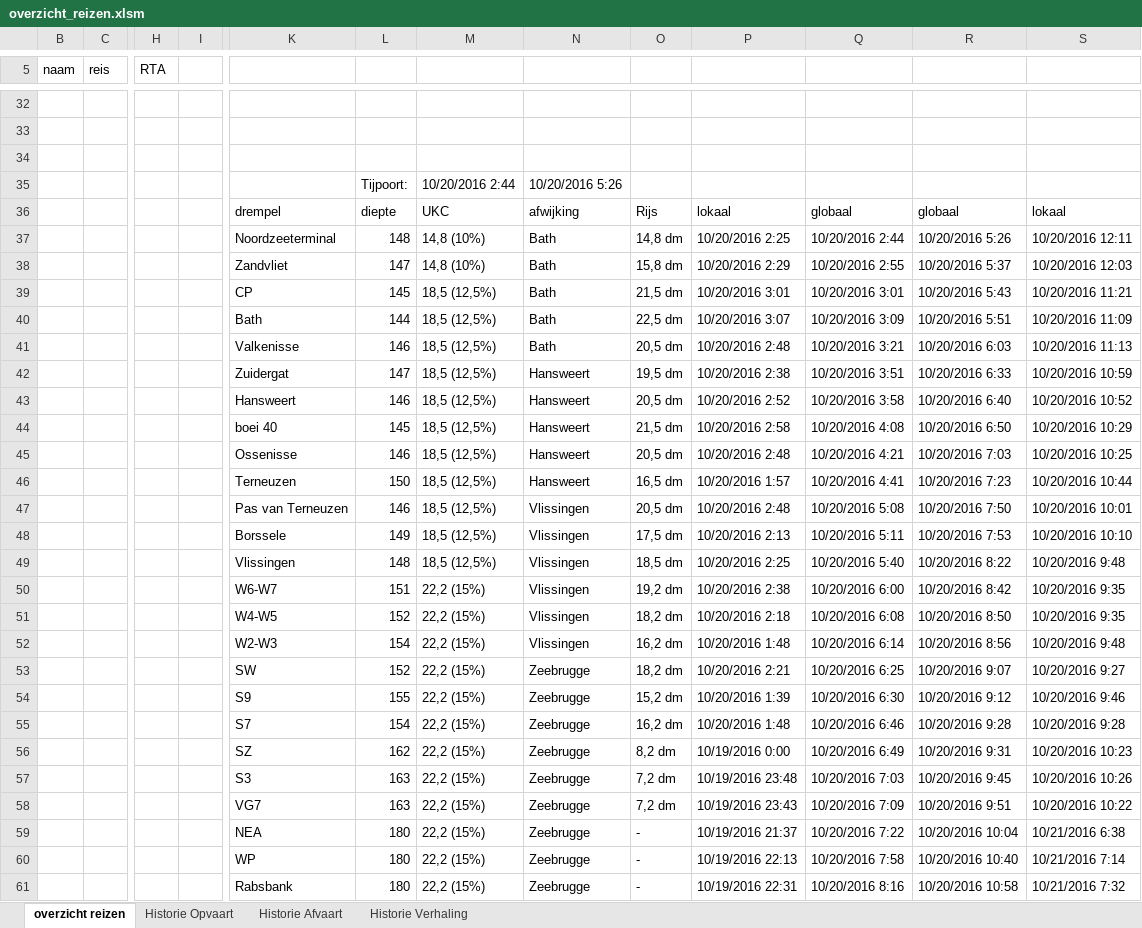
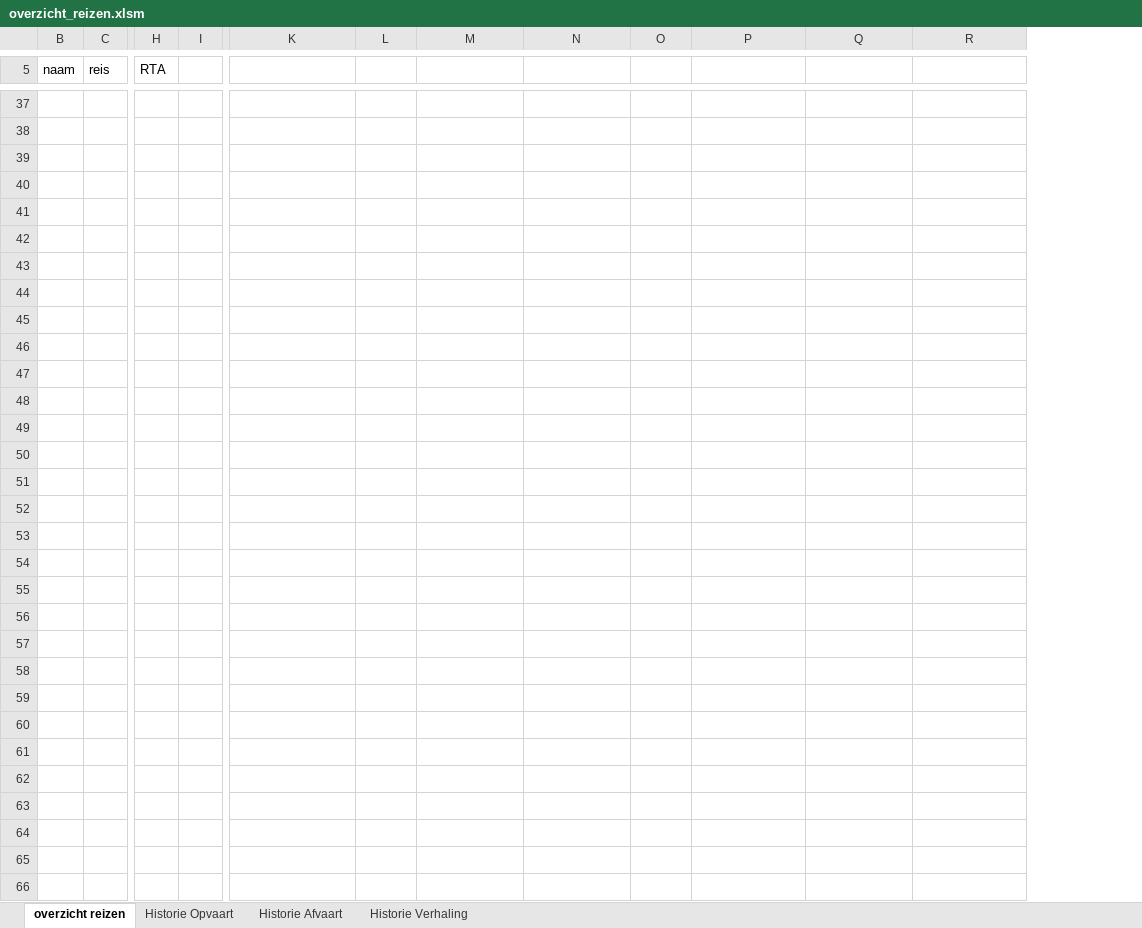
Before and after one commit to Jzz81/excel-tide, an Excel workbook: overzicht_reizen/overzicht_reizen.xlsm, sheet overzicht reizen, drawn as a sheet; only a part is shown, gaps mark what is left out; values as stored, in another font and other column widths than the file's, no cell formats; charts and pictures and conditional formats not drawn; removed rows and columns are numbered as before the commit, all else as after; rows hold the shown columns only; the diff covers the shown part only; the diff names each change by its address in the sheet, - before the commit and + after, or states it on an @@ line.

```diff
--- a/overzicht_reizen/overzicht_reizen.xlsm (sheet overzicht reizen)
+++ b/overzicht_reizen/overzicht_reizen.xlsm (sheet overzicht reizen)
-column I, empty
+column I, empty
-column S, rows 36-61: lokaal | 10/20/2016 12:11 | 10/20/2016 12:03 | 10/20/2016 11:21 | 10/20/2016 11:09 | 10/20/2016 11:13 | 10/20/2016 10:59 | 10/20/2016 10:52 | 10/20/2016 10:29 | 10/20/2016 10:25 | 10/20/2016 10:44 | 10/20/2016 10:01 | 10/20/2016 10:10 | 10/20/2016 9:48 | 10/20/2016 9:35 | 10/20/2016 9:35 | 10/20/2016 9:48 | 10/20/2016 9:27 | 10/20/2016 9:46 | 10/20/2016 9:28 | 10/20/2016 10:23 | 10/20/2016 10:26 | 10/20/2016 10:22 | 10/21/2016 6:38 | 10/21/2016 7:14 | 10/21/2016 7:32
-row 40:  |  |  |  |  | Tijpoort: | 10/20/2016 2:44 | 10/20/2016 5:26
+row 40: (empty)
-row 41:  |  |  |  | drempel | diepte | UKC | afwijking | Rijs | lokaal | globaal | globaal | lokaal
+row 41: (empty)
-row 42:  |  |  |  | Noordzeeterminal | 148 | 14,8 (10%) | Bath | 14,8 dm | 10/20/2016 2:25 | 10/20/2016 2:44 | 10/20/2016 5:26 | 10/20/2016 12:11
+row 42: (empty)
-row 43:  |  |  |  | Zandvliet | 147 | 14,8 (10%) | Bath | 15,8 dm | 10/20/2016 2:29 | 10/20/2016 2:55 | 10/20/2016 5:37 | 10/20/2016 12:03
+row 43: (empty)
-row 44:  |  |  |  | CP | 145 | 18,5 (12,5%) | Bath | 21,5 dm | 10/20/2016 3:01 | 10/20/2016 3:01 | 10/20/2016 5:43 | 10/20/2016 11:21
+row 44: (empty)
-row 45:  |  |  |  | Bath | 144 | 18,5 (12,5%) | Bath | 22,5 dm | 10/20/2016 3:07 | 10/20/2016 3:09 | 10/20/2016 5:51 | 10/20/2016 11:09
+row 45: (empty)
-row 46:  |  |  |  | Valkenisse | 146 | 18,5 (12,5%) | Bath | 20,5 dm | 10/20/2016 2:48 | 10/20/2016 3:21 | 10/20/2016 6:03 | 10/20/2016 11:13
+row 46: (empty)
-row 47:  |  |  |  | Zuidergat | 147 | 18,5 (12,5%) | Hansweert | 19,5 dm | 10/20/2016 2:38 | 10/20/2016 3:51 | 10/20/2016 6:33 | 10/20/2016 10:59
+row 47: (empty)
-row 48:  |  |  |  | Hansweert | 146 | 18,5 (12,5%) | Hansweert | 20,5 dm | 10/20/2016 2:52 | 10/20/2016 3:58 | 10/20/2016 6:40 | 10/20/2016 10:52
+row 48: (empty)
-row 49:  |  |  |  | boei 40 | 145 | 18,5 (12,5%) | Hansweert | 21,5 dm | 10/20/2016 2:58 | 10/20/2016 4:08 | 10/20/2016 6:50 | 10/20/2016 10:29
+row 49: (empty)
-row 50:  |  |  |  | Ossenisse | 146 | 18,5 (12,5%) | Hansweert | 20,5 dm | 10/20/2016 2:48 | 10/20/2016 4:21 | 10/20/2016 7:03 | 10/20/2016 10:25
+row 50: (empty)
-row 51:  |  |  |  | Terneuzen | 150 | 18,5 (12,5%) | Hansweert | 16,5 dm | 10/20/2016 1:57 | 10/20/2016 4:41 | 10/20/2016 7:23 | 10/20/2016 10:44
+row 51: (empty)
-row 52:  |  |  |  | Pas van Terneuzen | 146 | 18,5 (12,5%) | Vlissingen | 20,5 dm | 10/20/2016 2:48 | 10/20/2016 5:08 | 10/20/2016 7:50 | 10/20/2016 10:01
+row 52: (empty)
-row 53:  |  |  |  | Borssele | 149 | 18,5 (12,5%) | Vlissingen | 17,5 dm | 10/20/2016 2:13 | 10/20/2016 5:11 | 10/20/2016 7:53 | 10/20/2016 10:10
+row 53: (empty)
-row 54:  |  |  |  | Vlissingen | 148 | 18,5 (12,5%) | Vlissingen | 18,5 dm | 10/20/2016 2:25 | 10/20/2016 5:40 | 10/20/2016 8:22 | 10/20/2016 9:48
+row 54: (empty)
-row 55:  |  |  |  | W6-W7 | 151 | 22,2 (15%) | Vlissingen | 19,2 dm | 10/20/2016 2:38 | 10/20/2016 6:00 | 10/20/2016 8:42 | 10/20/2016 9:35
+row 55: (empty)
-row 56:  |  |  |  | W4-W5 | 152 | 22,2 (15%) | Vlissingen | 18,2 dm | 10/20/2016 2:18 | 10/20/2016 6:08 | 10/20/2016 8:50 | 10/20/2016 9:35
+row 56: (empty)
-row 57:  |  |  |  | W2-W3 | 154 | 22,2 (15%) | Vlissingen | 16,2 dm | 10/20/2016 1:48 | 10/20/2016 6:14 | 10/20/2016 8:56 | 10/20/2016 9:48
+row 57: (empty)
-row 58:  |  |  |  | SW | 152 | 22,2 (15%) | Zeebrugge | 18,2 dm | 10/20/2016 2:21 | 10/20/2016 6:25 | 10/20/2016 9:07 | 10/20/2016 9:27
+row 58: (empty)
-row 59:  |  |  |  | S9 | 155 | 22,2 (15%) | Zeebrugge | 15,2 dm | 10/20/2016 1:39 | 10/20/2016 6:30 | 10/20/2016 9:12 | 10/20/2016 9:46
+row 59: (empty)
-row 60:  |  |  |  | S7 | 154 | 22,2 (15%) | Zeebrugge | 16,2 dm | 10/20/2016 1:48 | 10/20/2016 6:46 | 10/20/2016 9:28 | 10/20/2016 9:28
+row 60: (empty)
-row 61:  |  |  |  | SZ | 162 | 22,2 (15%) | Zeebrugge | 8,2 dm | 10/19/2016 0:00 | 10/20/2016 6:49 | 10/20/2016 9:31 | 10/20/2016 10:23
+row 61: (empty)
-row 62:  |  |  |  | S3 | 163 | 22,2 (15%) | Zeebrugge | 7,2 dm | 10/19/2016 23:48 | 10/20/2016 7:03 | 10/20/2016 9:45 | 10/20/2016 10:26
+row 62: (empty)
-row 63:  |  |  |  | VG7 | 163 | 22,2 (15%) | Zeebrugge | 7,2 dm | 10/19/2016 23:43 | 10/20/2016 7:09 | 10/20/2016 9:51 | 10/20/2016 10:22
+row 63: (empty)
-row 64:  |  |  |  | NEA | 180 | 22,2 (15%) | Zeebrugge | - | 10/19/2016 21:37 | 10/20/2016 7:22 | 10/20/2016 10:04 | 10/21/2016 6:38
+row 64: (empty)
-row 65:  |  |  |  | WP | 180 | 22,2 (15%) | Zeebrugge | - | 10/19/2016 22:13 | 10/20/2016 7:58 | 10/20/2016 10:40 | 10/21/2016 7:14
+row 65: (empty)
-row 66:  |  |  |  | Rabsbank | 180 | 22,2 (15%) | Zeebrugge | - | 10/19/2016 22:31 | 10/20/2016 8:16 | 10/20/2016 10:58 | 10/21/2016 7:32
+row 66: (empty)
```
Also changed, not shown: 14 added rows, 14 removed rows and 37 edited cells elsewhere in this sheet, sheet Historie Afvaart, sheet Historie Opvaart, sheet Historie Verhaling, cell formats, hidden cells, charts or pictures, 34 other files.
